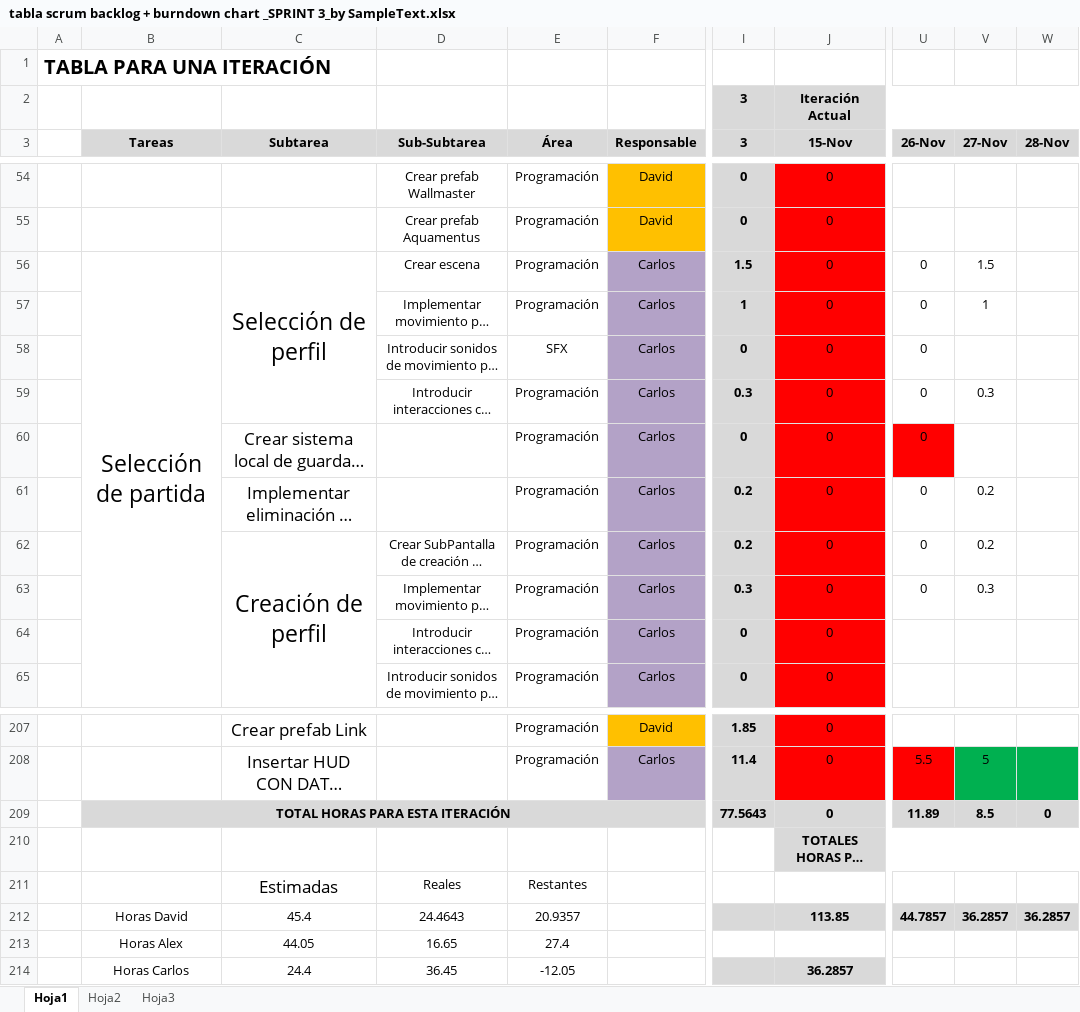
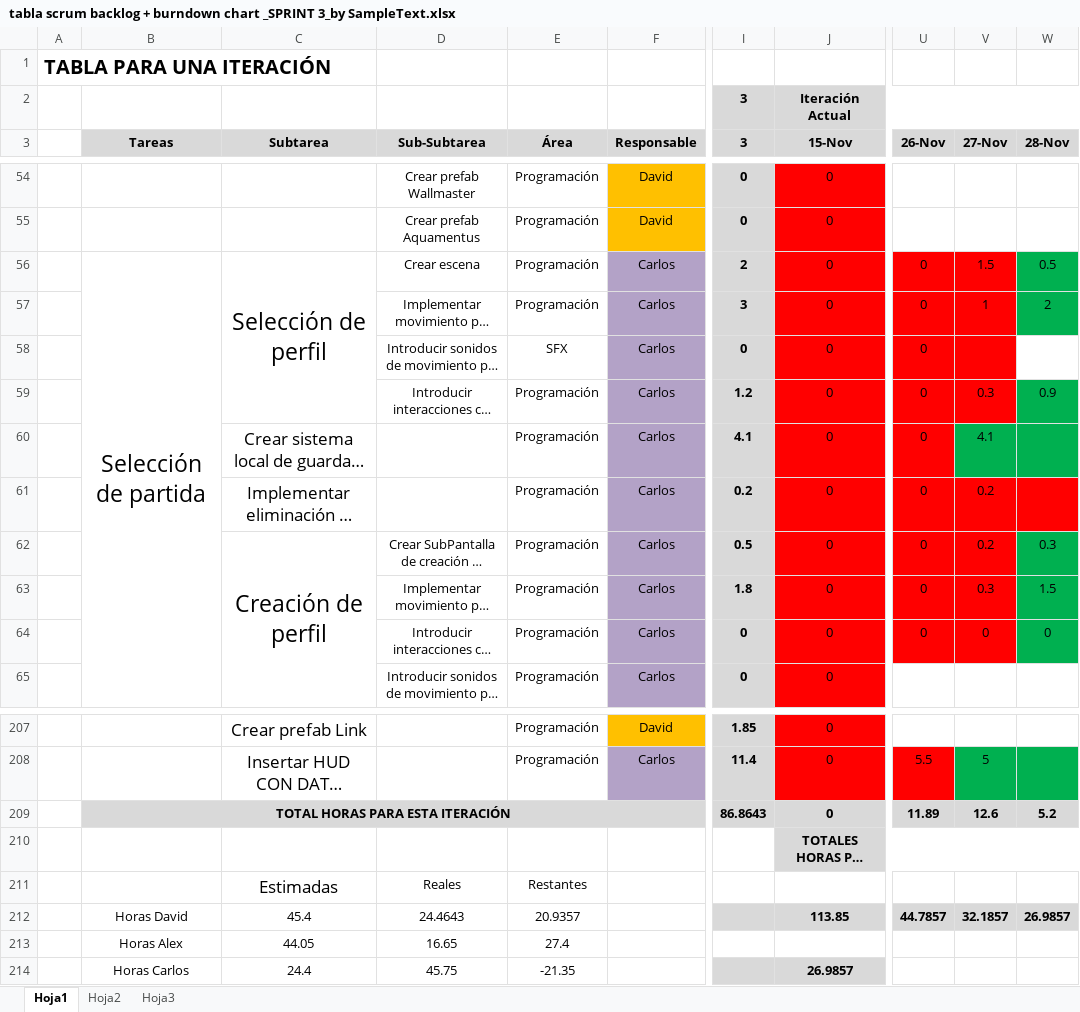
Before and after one commit to devildrake/MAP_LegendOfRadev, an Excel workbook: tabla scrum backlog + burndown chart _SPRINT 3_by SampleText.xlsx, sheet Hoja1, drawn as a sheet; only a part is shown, gaps mark what is left out; long unchanged cells end in …; values as stored, in another font and other column widths than the file's, no borders; charts and pictures not drawn; the diff names each change by its address in the sheet, - before the commit and + after, or states it on an @@ line.

Commit message:
tocado excel

```diff
--- a/tabla scrum backlog + burndown chart _SPRINT 3_by SampleText.xlsx (sheet Hoja1)
+++ b/tabla scrum backlog + burndown chart _SPRINT 3_by SampleText.xlsx (sheet Hoja1)
-I56 (3): 1.5
+I56 (3): 2
-U56:V59 fill: none
+U56:V59 fill: #FF0000
-W56 (28-Nov): (empty)
+W56 (28-Nov): 0.5
-W56:W57 fill: none
+W56:W57 fill: #00B050
-I57 (3): 1
+I57 (3): 3
-W57 (28-Nov): (empty)
+W57 (28-Nov): 2
-I59 (3): 0.3
+I59 (3): 1.2
-W59 (28-Nov): (empty)
+W59 (28-Nov): 0.9
-W59 fill: none
+W59 fill: #00B050
-I60 (3): 0
+I60 (3): 4.1
-V60 (27-Nov): (empty)
+V60 (27-Nov): 4.1
-V60:W60 fill: none
+V60:W60 fill: #00B050
-U61:W61 fill: none
+U61:W61 fill: #FF0000
-I62 (3): 0.2
+I62 (3): 0.5
-U62:V64 fill: none
+U62:V64 fill: #FF0000
-W62 (28-Nov): (empty)
+W62 (28-Nov): 0.3
-W62:W64 fill: none
+W62:W64 fill: #00B050
-I63 (3): 0.3
+I63 (3): 1.8
-W63 (28-Nov): (empty)
+W63 (28-Nov): 1.5
-U64 (26-Nov): (empty)
+U64 (26-Nov): 0
-V64 (27-Nov): (empty)
+V64 (27-Nov): 0
-W64 (28-Nov): (empty)
+W64 (28-Nov): 0
-I209 (3): 77.5643
+I209 (3): 86.8643
-V209 (27-Nov): 8.5
+V209 (27-Nov): 12.6
-W209 (28-Nov): 0
+W209 (28-Nov): 5.2
-V212 (27-Nov): 36.2857
+V212 (27-Nov): 32.1857
-W212 (28-Nov): 36.2857
+W212 (28-Nov): 26.9857
-D214 (Sub-Subtarea): 36.45
+D214 (Sub-Subtarea): 45.75
-E214 (Área): -12.05
+E214 (Área): -21.35
-J214 (15-Nov): 36.2857
+J214 (15-Nov): 26.9857
```
Also changed, not shown: charts or pictures.
